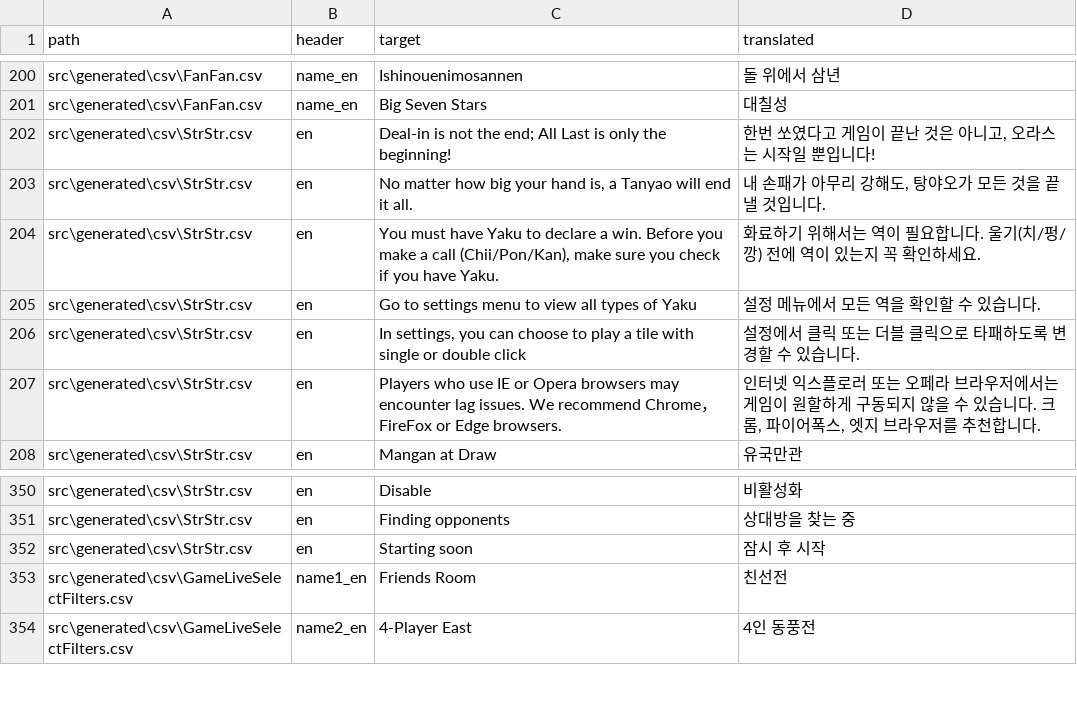
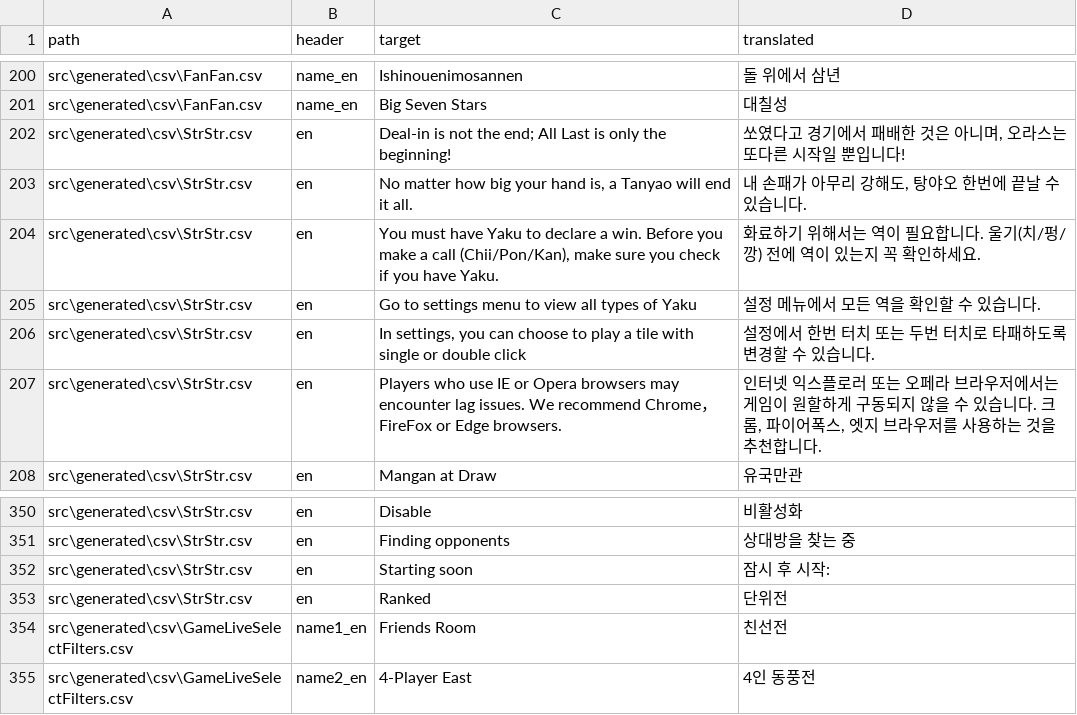
Before and after one commit to yf-dev/majsoul-plus-korean, a CSV file: src/translate_sheet.csv, drawn as a sheet; only a part is shown, gaps mark what is left out.

Commit message:
Update translation

```diff
--- a/src/translate_sheet.csv
+++ b/src/translate_sheet.csv
@@ -201,8 +201,8 @@ src\generated\csv\FanFan.csv,name_en,Ishinouenimosannen,돌 위에서 삼년
 src\generated\csv\FanFan.csv,name_en,Big Seven Stars,대칠성
-src\generated\csv\StrStr.csv,en,Deal-in is not the end; All Last is only the beginning!,"한번 쏘였다고 게임이 끝난 것은 아니고, 오라스는 시작일 뿐입니다!"
-src\generated\csv\StrStr.csv,en,"No matter how big your hand is, a Tanyao will end it all.","내 손패가 아무리 강해도, 탕야오가 모든 것을 끝낼 것입니다."
+src\generated\csv\StrStr.csv,en,Deal-in is not the end; All Last is only the beginning!,"쏘였다고 경기에서 패배한 것은 아니며, 오라스는 또다른 시작일 뿐입니다!"
+src\generated\csv\StrStr.csv,en,"No matter how big your hand is, a Tanyao will end it all.","내 손패가 아무리 강해도, 탕야오 한번에 끝날 수 있습니다."
 src\generated\csv\StrStr.csv,en,"You must have Yaku to declare a win. Before you make a call (Chii/Pon/Kan), make sure you check if you have Yaku.",화료하기 위해서는 역이 필요합니다. 울기(치/펑/깡) 전에 역이 있는지 꼭 확인하세요.
 src\generated\csv\StrStr.csv,en,Go to settings menu to view all types of Yaku,설정 메뉴에서 모든 역을 확인할 수 있습니다.
-src\generated\csv\StrStr.csv,en,"In settings, you can choose to play a tile with single or double click",설정에서 클릭 또는 더블 클릭으로 타패하도록 변경할 수 있습니다.
-src\generated\csv\StrStr.csv,en,Players who use IE or Opera browsers may encounter lag issues. We recommend Chrome，FireFox or Edge browsers.,"인터넷 익스플로러 또는 오페라 브라우저에서는 게임이 원할하게 구동되지 않을 수 있습니다. 크롬, 파이어폭스, 엣지 브라우저를 추천합니다."
+src\generated\csv\StrStr.csv,en,"In settings, you can choose to play a tile with single or double click",설정에서 한번 터치 또는 두번 터치로 타패하도록 변경할 수 있습니다.
+src\generated\csv\StrStr.csv,en,Players who use IE or Opera browsers may encounter lag issues. We recommend Chrome，FireFox or Edge browsers.,"인터넷 익스플로러 또는 오페라 브라우저에서는 게임이 원할하게 구동되지 않을 수 있습니다. 크롬, 파이어폭스, 엣지 브라우저를 사용하는 것을 추천합니다."
 src\generated\csv\StrStr.csv,en,Mangan at Draw,유국만관
@@ -351,3 +351,4 @@ src\generated\csv\StrStr.csv,en,Disable,비활성화
 src\generated\csv\StrStr.csv,en,Finding opponents,상대방을 찾는 중
-src\generated\csv\StrStr.csv,en,Starting soon,잠시 후 시작
+src\generated\csv\StrStr.csv,en,Starting soon,"잠시 후 시작: "
+src\generated\csv\StrStr.csv,en,Ranked,단위전
 src\generated\csv\GameLiveSelectFilters.csv,name1_en,Friends Room,친선전
```
Also changed, not shown: src/translate_json.csv, 6 other files.
